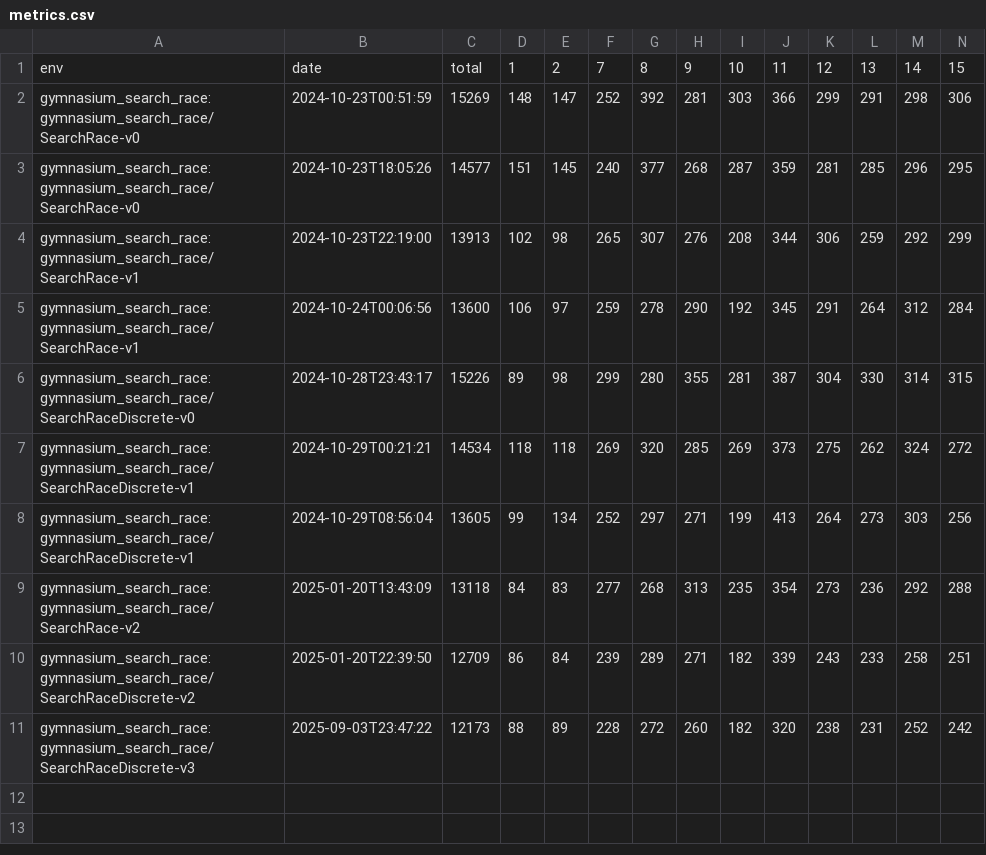
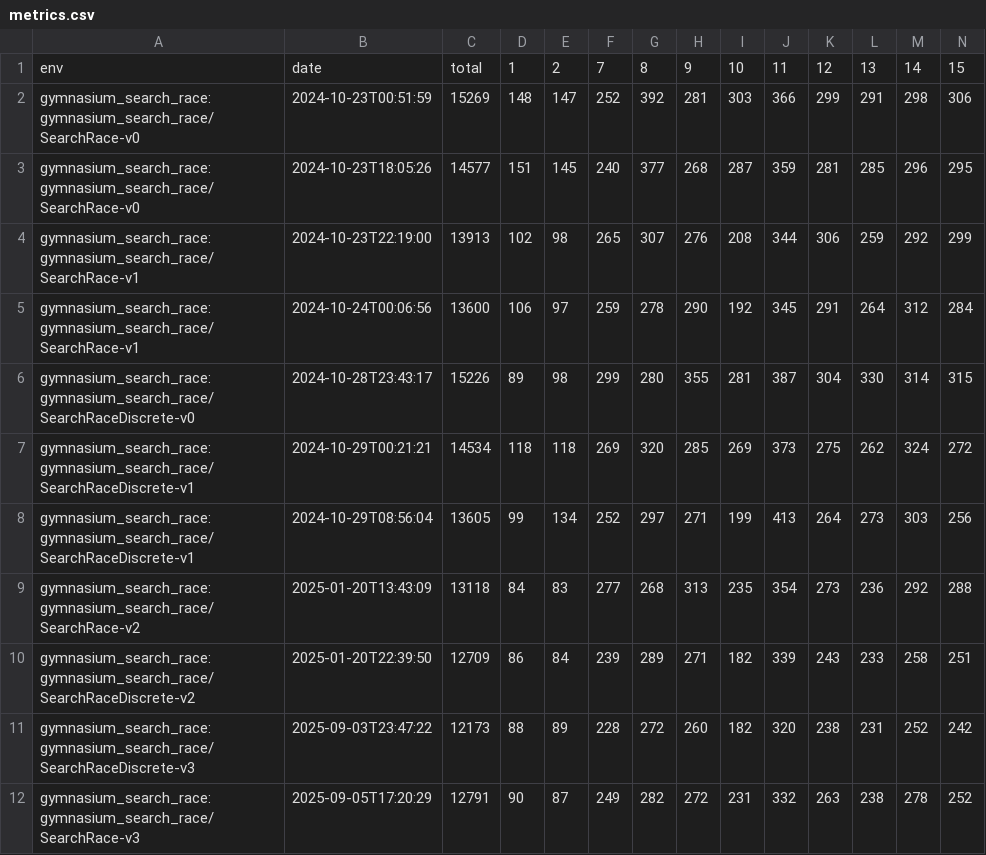
Before and after one commit to yangli2/gymnasium-search-race, a CSV file: data/metrics.csv, drawn as a sheet; only a part is shown; rows hold the shown columns only; the diff names each change by its address in the sheet, - before the commit and + after, or states it on an @@ line.

Commit message:
chore: update best model for search race and update metrics

```diff
--- a/data/metrics.csv
+++ b/data/metrics.csv
+row 12: gymnasium_search_race:gymnasium_search_race/SearchRace-v3 | 2025-09-05T17:20:29 | 12791 | 90 | 87 | 249 | 282 | 272 | 231 | 332 | 263 | 238 | 278 | 252
```
Also changed, not shown: 2 other files.
